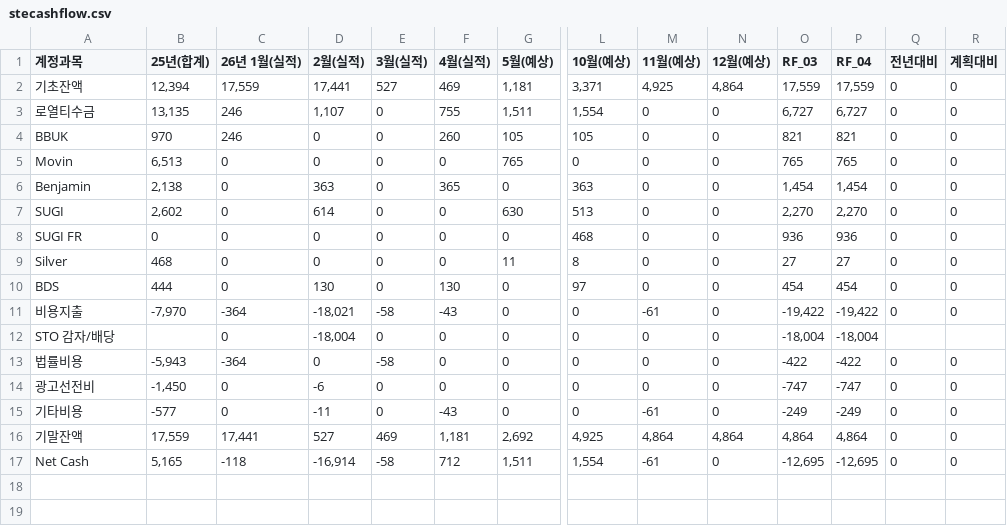
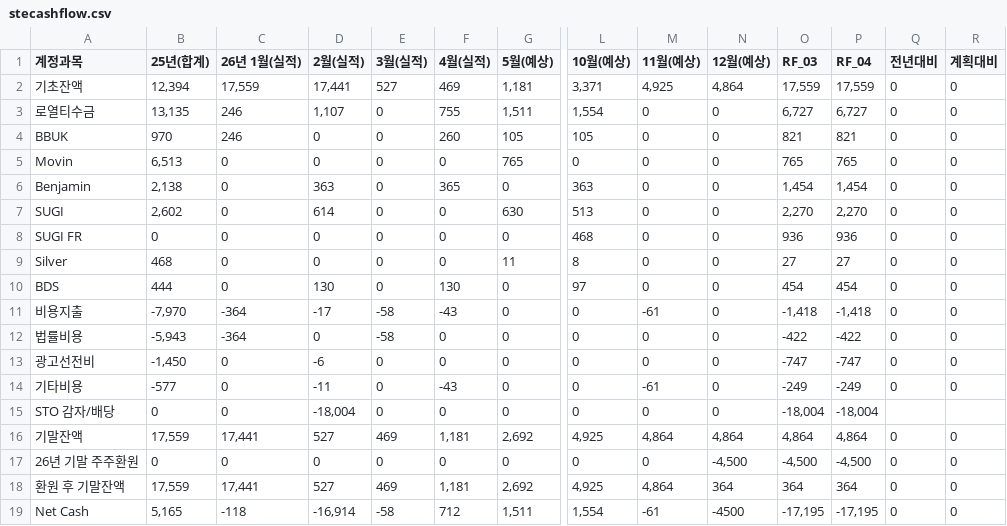
Before and after one commit to kyeongsoo88/stocashnew, a CSV file: public/data/stecashflow.csv, drawn as a sheet; only a part is shown, gaps mark what is left out; removed rows and columns are numbered as before the commit, all else as after; rows hold the shown columns only; the diff names each change by its address in the sheet, - before the commit and + after, or states it on an @@ line.

```diff
--- a/public/data/stecashflow.csv
+++ b/public/data/stecashflow.csv
-D11 (2월(실적)): -18,021
+D11 (2월(실적)): -17
-O11 (RF_03): -19,422
+O11 (RF_03): -1,418
-P11 (RF_04): -19,422
+P11 (RF_04): -1,418
-row 12: STO 감자/배당 |  | 0 | -18,004 | 0 | 0 | 0 | 0 | 0 | 0 | -18,004 | -18,004
+row 15: STO 감자/배당 | 0 | 0 | -18,004 | 0 | 0 | 0 | 0 | 0 | 0 | -18,004 | -18,004
+row 17: 26년 기말 주주환원 | 0 | 0 | 0 | 0 | 0 | 0 | 0 | 0 | -4,500 | -4,500 | -4,500 | 0 | 0
+row 18: 환원 후 기말잔액 | 17,559 | 17,441 | 527 | 469 | 1,181 | 2,692 | 4,925 | 4,864 | 364 | 364 | 364 | 0 | 0
-N19 (12월(예상)): 0
+N19 (12월(예상)): -4500
-O19 (RF_03): -12,695
+O19 (RF_03): -17,195
-P19 (RF_04): -12,695
+P19 (RF_04): -17,195
```
Also changed, not shown: 1 other file.
